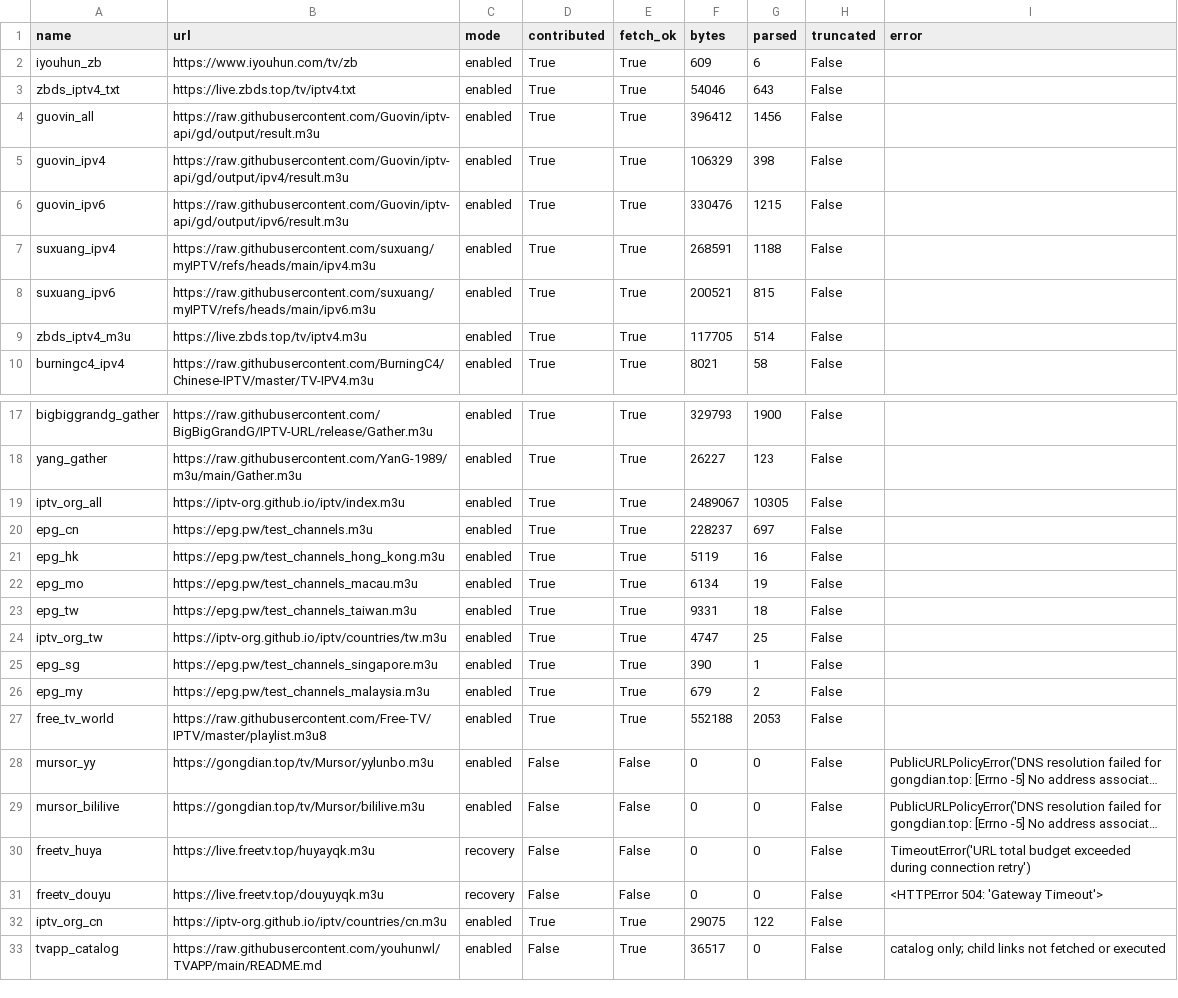
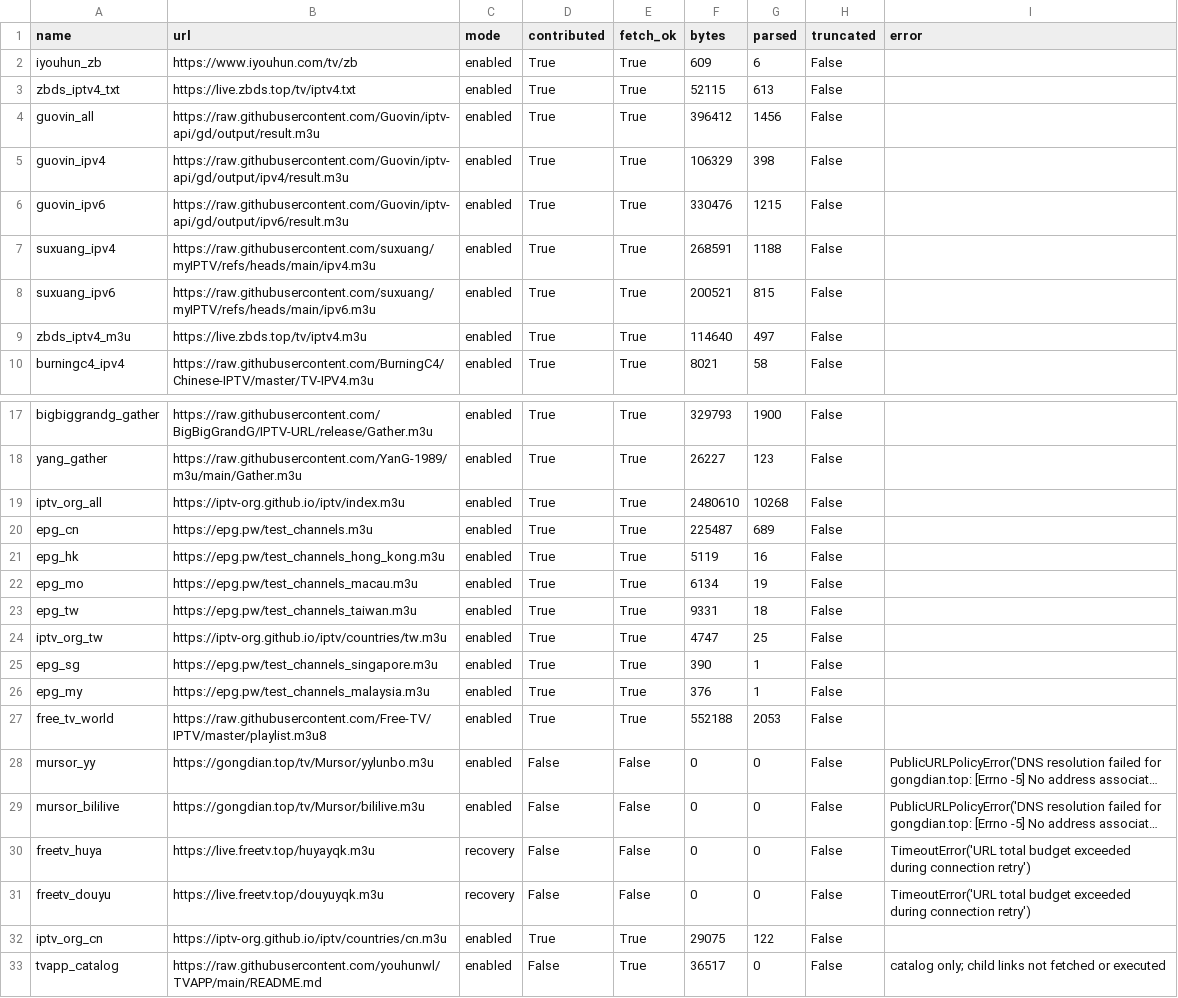
Before and after one commit to hujianj/tv-live-auto-check, a CSV file: sources_status.csv, drawn as a sheet; only a part is shown, gaps mark what is left out; long unchanged cells end in …; the diff names each change by its address in the sheet, - before the commit and + after, or states it on an @@ line.

```diff
--- a/sources_status.csv
+++ b/sources_status.csv
-F3 (bytes): 54046
+F3 (bytes): 52115
-G3 (parsed): 643
+G3 (parsed): 613
-F9 (bytes): 117705
+F9 (bytes): 114640
-G9 (parsed): 514
+G9 (parsed): 497
-F19 (bytes): 2489067
+F19 (bytes): 2480610
-G19 (parsed): 10305
+G19 (parsed): 10268
-F20 (bytes): 228237
+F20 (bytes): 225487
-G20 (parsed): 697
+G20 (parsed): 689
-F26 (bytes): 679
+F26 (bytes): 376
-G26 (parsed): 2
+G26 (parsed): 1
-I31 (error): <HTTPError 504: 'Gateway Timeout'>
+I31 (error): TimeoutError('URL total budget exceeded during connection retry')
```
Also changed, not shown: 19 other files.
